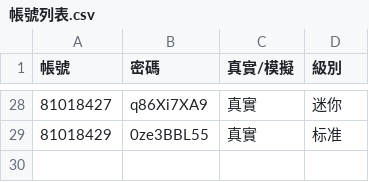
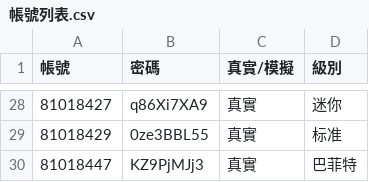
Before and after one commit to TzuYun0221/72app_test, a CSV file: 帳號列表.csv, drawn as a sheet; only a part is shown, gaps mark what is left out.

```diff
--- a/帳號列表.csv
+++ b/帳號列表.csv
@@ -29 +29,2 @@
 81018429,0ze3BBL55,真實,标准
+81018447,KZ9PjMJj3,真實,巴菲特
```
Also changed, not shown: 33 other files.
